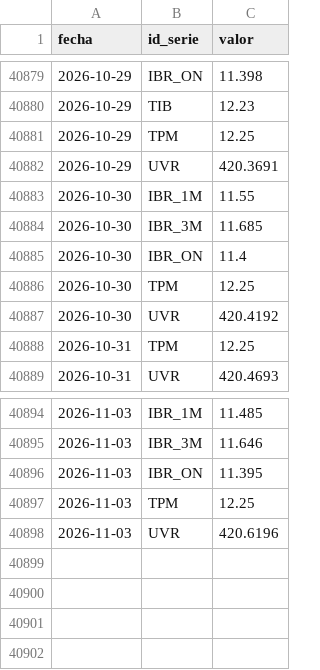
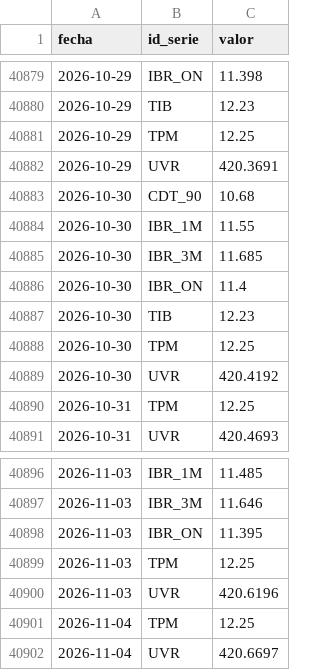
Before and after one commit to nicolasfgc/Indicadores-economia-colombiana, a CSV file: datos/tasas/tasas_diarias.csv, drawn as a sheet; only a part is shown, gaps mark what is left out; the diff names each change by its address in the sheet, - before the commit and + after, or states it on an @@ line.

```diff
--- a/datos/tasas/tasas_diarias.csv
+++ b/datos/tasas/tasas_diarias.csv
+row 40883: 2026-10-30 | CDT_90 | 10.68
+row 40887: 2026-10-30 | TIB | 12.23
+row 40901: 2026-11-04 | TPM | 12.25
+row 40902: 2026-11-04 | UVR | 420.6697
```
Also changed, not shown: datos/tasas/datos.csv, datos/tasas/trm_diaria.csv, 2 other files.
